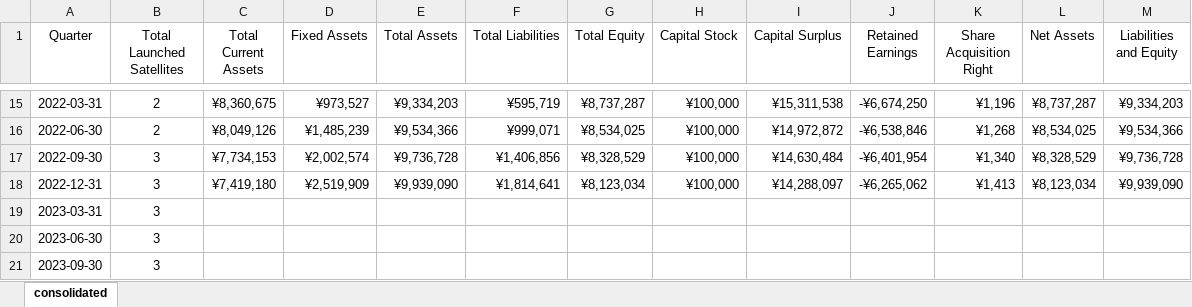
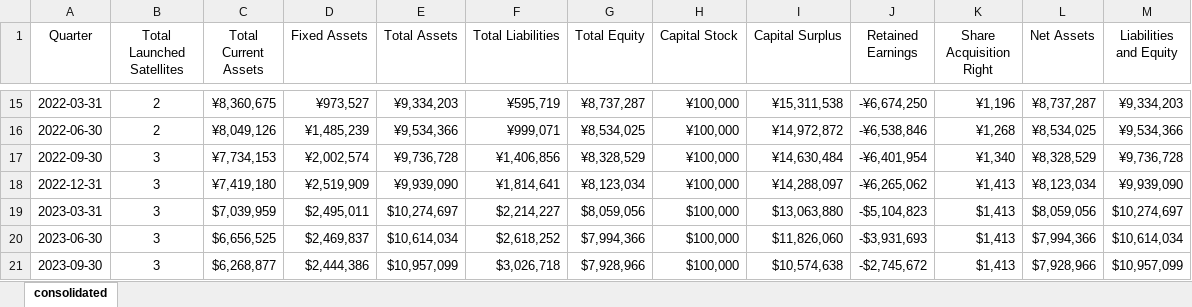
Before and after one commit to hollydinkel/space_econometrics, an Excel workbook: financial_data/synspective.xlsx, sheet consolidated, drawn as a sheet; only a part is shown, gaps mark what is left out; values as stored, in another font and other column widths than the file's, no borders; charts and pictures not drawn; the diff covers the shown part only; the diff names each change by its address in the sheet, - before the commit and + after, or states it on an @@ line.

Commit message:
synspective FY2023 data added

```diff
--- a/financial_data/synspective.xlsx (sheet consolidated)
+++ b/financial_data/synspective.xlsx (sheet consolidated)
-C19 (Total Current Assets): (empty)
+C19 (Total Current Assets): $7,039,959
-D19 (Fixed Assets): (empty)
+D19 (Fixed Assets): $2,495,011
-E19 (Total Assets): (empty)
+E19 (Total Assets): $10,274,697
-F19 (Total Liabilities): (empty)
+F19 (Total Liabilities): $2,214,227
-G19 (Total Equity): (empty)
+G19 (Total Equity): $8,059,056
-H19:H21 (Capital Stock): (empty)
+H19:H21 (Capital Stock): $100,000
-I19 (Capital Surplus): (empty)
+I19 (Capital Surplus): $13,063,880
-J19 (Retained Earnings): (empty)
+J19 (Retained Earnings): -$5,104,823
-K19:K21 (Share Acquisition Right): (empty)
+K19:K21 (Share Acquisition Right): $1,413
-L19 (Net Assets): (empty)
+L19 (Net Assets): $8,059,056
-M19 (Liabilities and Equity): (empty)
+M19 (Liabilities and Equity): $10,274,697
-C20 (Total Current Assets): (empty)
+C20 (Total Current Assets): $6,656,525
-D20 (Fixed Assets): (empty)
+D20 (Fixed Assets): $2,469,837
-E20 (Total Assets): (empty)
+E20 (Total Assets): $10,614,034
-F20 (Total Liabilities): (empty)
+F20 (Total Liabilities): $2,618,252
-G20 (Total Equity): (empty)
+G20 (Total Equity): $7,994,366
-I20 (Capital Surplus): (empty)
+I20 (Capital Surplus): $11,826,060
-J20 (Retained Earnings): (empty)
+J20 (Retained Earnings): -$3,931,693
-L20 (Net Assets): (empty)
+L20 (Net Assets): $7,994,366
-M20 (Liabilities and Equity): (empty)
+M20 (Liabilities and Equity): $10,614,034
-C21 (Total Current Assets): (empty)
+C21 (Total Current Assets): $6,268,877
-D21 (Fixed Assets): (empty)
+D21 (Fixed Assets): $2,444,386
-E21 (Total Assets): (empty)
+E21 (Total Assets): $10,957,099
-F21 (Total Liabilities): (empty)
+F21 (Total Liabilities): $3,026,718
-G21 (Total Equity): (empty)
+G21 (Total Equity): $7,928,966
-I21 (Capital Surplus): (empty)
+I21 (Capital Surplus): $10,574,638
-J21 (Retained Earnings): (empty)
+J21 (Retained Earnings): -$2,745,672
-L21 (Net Assets): (empty)
+L21 (Net Assets): $7,928,966
-M21 (Liabilities and Equity): (empty)
+M21 (Liabilities and Equity): $10,957,099
```
Also changed, not shown: 11 edited cells elsewhere in this sheet, charts or pictures.
